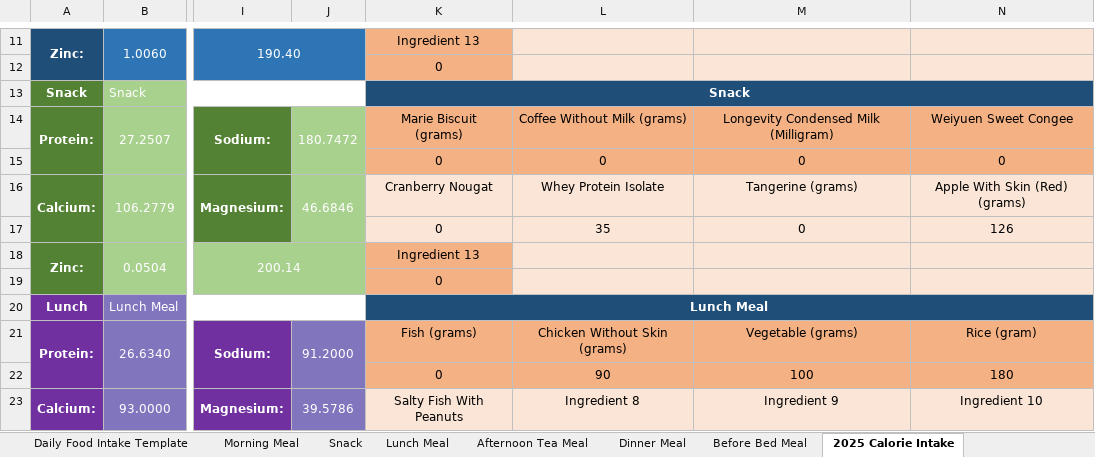
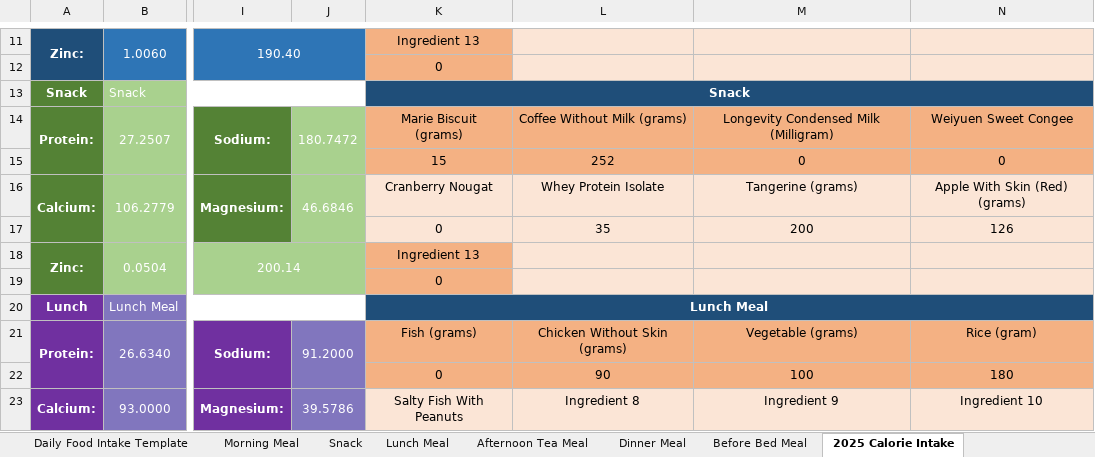
Before and after one commit to alantangsinglun/Nutrient, an Excel workbook: Nutrients - Alan.xlsx, sheet 2025 Calorie Intake, drawn as a sheet; only a part is shown, gaps mark what is left out; values as stored, in another font and other column widths than the file's, no borders; conditional formats not drawn; the diff covers the shown part only; the diff names each change by its address in the sheet, - before the commit and + after, or states it on an @@ line.

```diff
--- a/Nutrients - Alan.xlsx (sheet 2025 Calorie Intake)
+++ b/Nutrients - Alan.xlsx (sheet 2025 Calorie Intake)
-K15: 0
+K15: 15
-L15: 0
+L15: 252
-M17: 0
+M17: 200
```
Also changed, not shown: 44 added rows elsewhere in this sheet, sheet Snack, sheet Daily Food Intake Template, formulas that keep their value.
